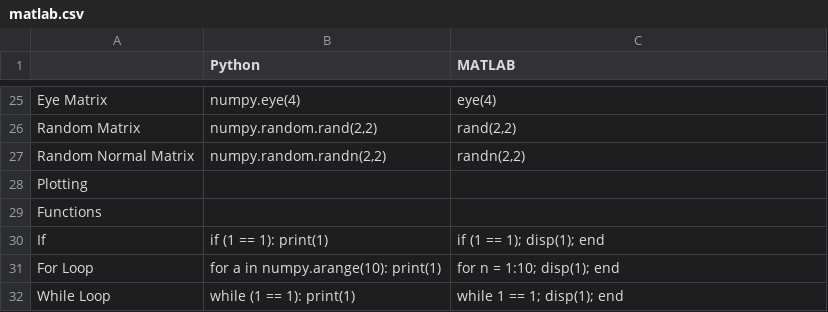
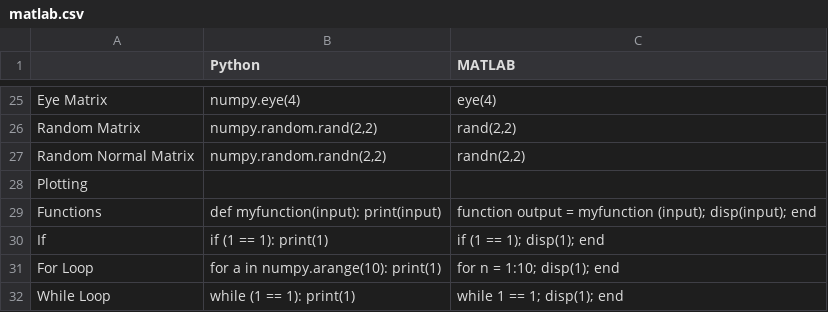
Before and after one commit to davidbailey/py, a CSV file: matlab.csv, drawn as a sheet; only a part is shown, gaps mark what is left out.

Commit message:
Update matlab.csv

```diff
--- a/matlab.csv
+++ b/matlab.csv
@@ -28,3 +28,3 @@ Random Normal Matrix,"numpy.random.randn(2,2)","randn(2,2)"
 Plotting,,
-Functions,,
+Functions,def myfunction(input): print(input),function output = myfunction (input); disp(input); end
 If,if (1 == 1): print(1),if (1 == 1); disp(1); end
```
